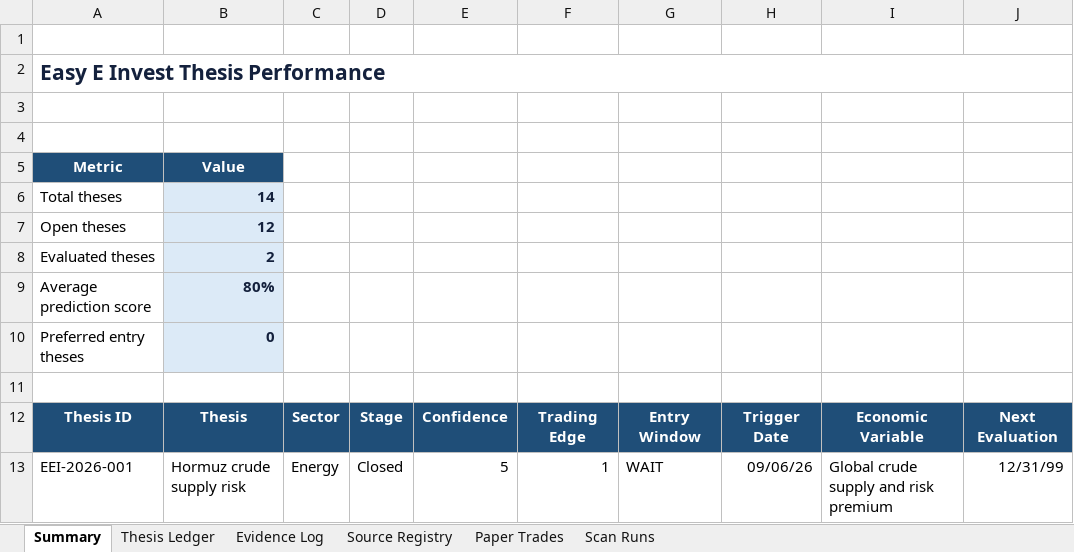
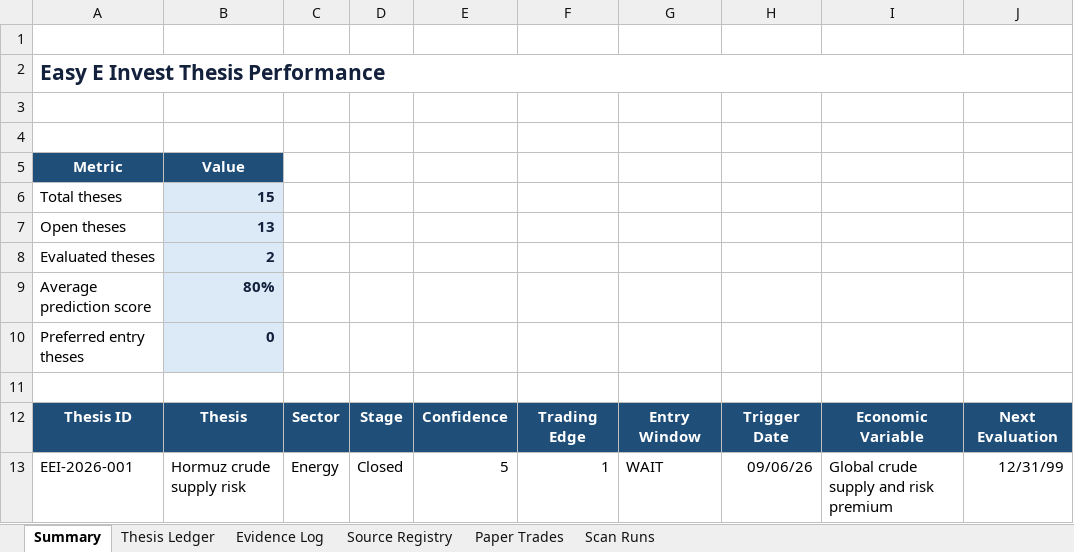
Before and after one commit to john-cosentino/easy-e-invest-dashboard, an Excel workbook: Easy-E-Invest-Thesis-Ledger.xlsx, sheet Summary, drawn as a sheet; only a part is shown; values as stored, in another font and other column widths than the file's, no borders; the diff names each change by its address in the sheet, - before the commit and + after, or states it on an @@ line.

```diff
--- a/Easy-E-Invest-Thesis-Ledger.xlsx (sheet Summary)
+++ b/Easy-E-Invest-Thesis-Ledger.xlsx (sheet Summary)
-B6: 14
+B6: 15
-B7: 12
+B7: 13
```
Also changed, not shown: sheet Evidence Log, sheet Thesis Ledger, sheet Scan Runs, 1 other file.
